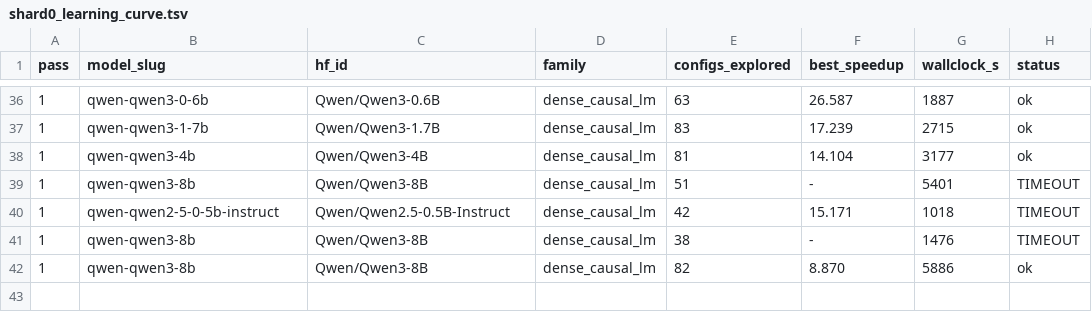
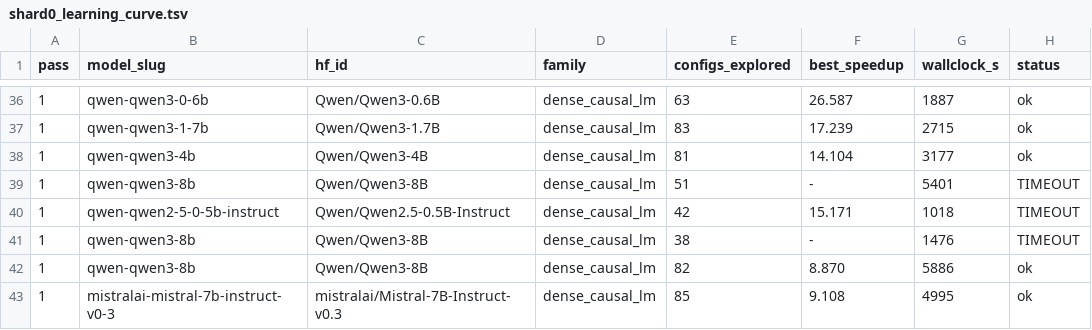
Before and after one commit to arminagha1234/trainium-optimizer, a TSV file: knowledge-bank/_curves/shard0_learning_curve.tsv, drawn as a sheet; only a part is shown, gaps mark what is left out.

Commit message:
bank snapshot 2026-08-22T09:37:09Z (35 lessons)

```diff
--- a/knowledge-bank/_curves/shard0_learning_curve.tsv
+++ b/knowledge-bank/_curves/shard0_learning_curve.tsv
@@ -42 +42,2 @@ pass	model_slug	hf_id	family	configs_explored	best_speedup	wallclock_s	status
 1	qwen-qwen3-8b	Qwen/Qwen3-8B	dense_causal_lm	82	8.870	5886	ok
+1	mistralai-mistral-7b-instruct-v0-3	mistralai/Mistral-7B-Instruct-v0.3	dense_causal_lm	85	9.108	4995	ok
```
Also changed, not shown: 2 other files.
